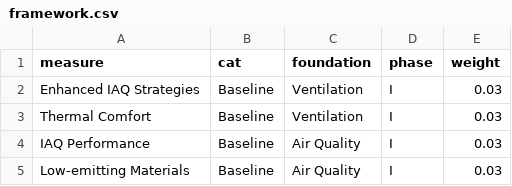
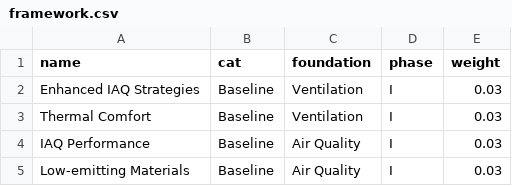
Before and after one commit to olivia-leach/healthy-buildings-api, a CSV file: data/framework.csv, drawn as a sheet; only a part is shown.

Commit message:
Edit framework model and serializer
Change type to cat to avoid rails error

```diff
--- a/data/framework.csv
+++ b/data/framework.csv
@@ -1,2 +1,2 @@
-measure,cat,foundation,phase,weight
+name,cat,foundation,phase,weight
 Enhanced IAQ Strategies,Baseline,Ventilation,I, 0.03
```
Also changed, not shown: 3 other files.
